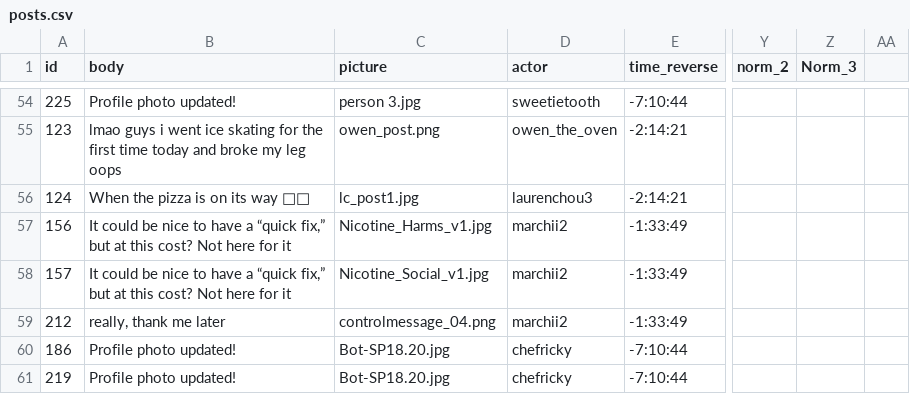
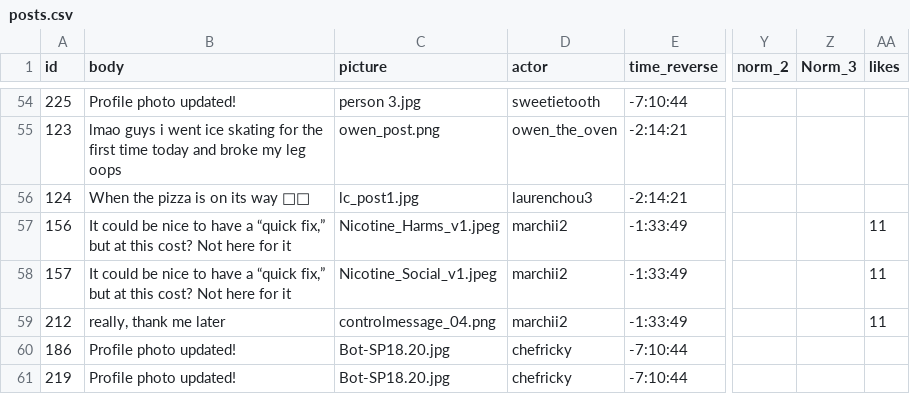
Before and after one commit to Social-Design-Lab/vaping, a CSV file: input/posts.csv, drawn as a sheet; only a part is shown, gaps mark what is left out; the diff covers the shown part only; the diff names each change by its address in the sheet, - before the commit and + after, or states it on an @@ line.

Commit message:
update likes for posts

```diff
--- a/input/posts.csv
+++ b/input/posts.csv
-AA1: (empty)
+AA1: likes
-C57 (picture): Nicotine_Harms_v1.jpg
+C57 (picture): Nicotine_Harms_v1.jpeg
-AA57:AA59 (likes): (empty)
+AA57:AA59 (likes): 11
-C58 (picture): Nicotine_Social_v1.jpg
+C58 (picture): Nicotine_Social_v1.jpeg
```
Also changed, not shown: 33 edited cells elsewhere in this file, input/actors.csv, input/posts 9.52.15 PM.csv, 16 other files.
